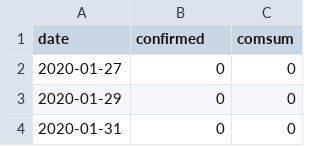
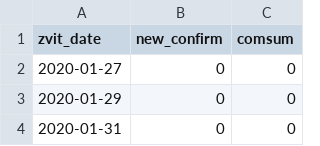
Before and after one commit to texty/covid-19, a CSV file: data/ukraine/cases_by_date.csv, drawn as a sheet; only a part is shown.

```diff
--- a/data/ukraine/cases_by_date.csv
+++ b/data/ukraine/cases_by_date.csv
@@ -1,2 +1,2 @@
-"date","confirmed","comsum"
+"zvit_date","new_confirm","comsum"
 2020-01-27,0,0
```
Also changed, not shown: data/ukraine/cases_by_region.csv, data/ukraine/death_cases.csv, 13 other files.
